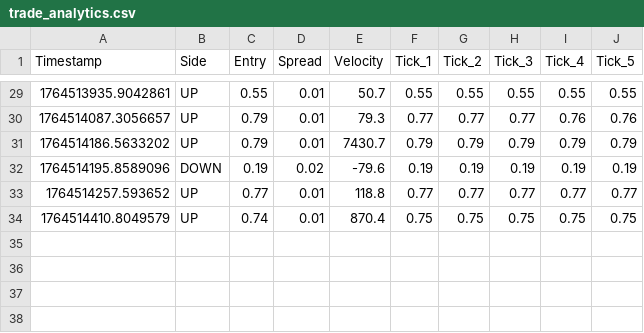
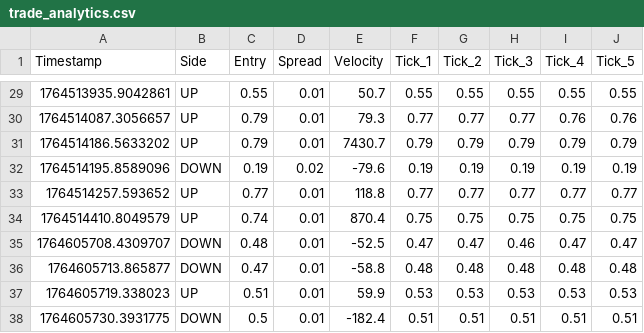
Before and after one commit to nano44/poly_examp, a CSV file: trade_analytics.csv, drawn as a sheet; only a part is shown, gaps mark what is left out.

```diff
--- a/trade_analytics.csv
+++ b/trade_analytics.csv
@@ -34 +34,5 @@ Timestamp,Side,Entry,Spread,Velocity,Tick_1,Tick_2,Tick_3,Tick_4,Tick_5
 1764514410.8049579,UP,0.74,0.01,870.4,0.75,0.75,0.75,0.75,0.75
+1764605708.4309707,DOWN,0.48,0.01,-52.5,0.47,0.47,0.46,0.47,0.47
+1764605713.865877,DOWN,0.47,0.01,-58.8,0.48,0.48,0.48,0.48,0.48
+1764605719.338023,UP,0.51,0.01,59.9,0.53,0.53,0.53,0.53,0.53
+1764605730.3931775,DOWN,0.5,0.01,-182.4,0.51,0.51,0.51,0.51,0.51
```
Also changed, not shown: 2 other files.
